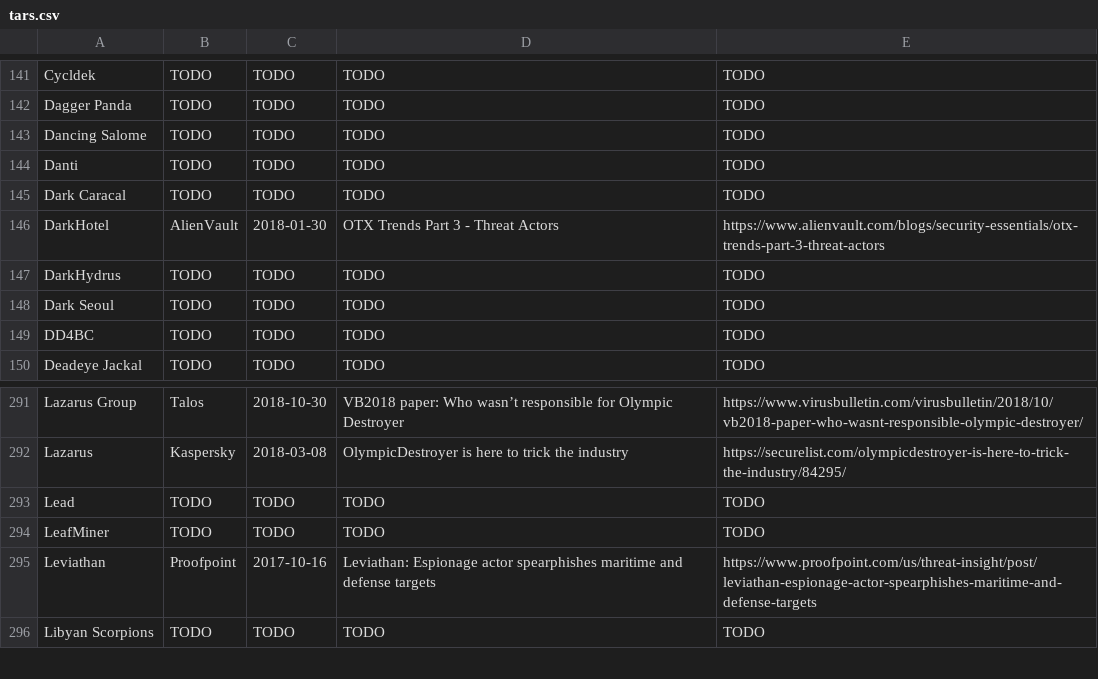
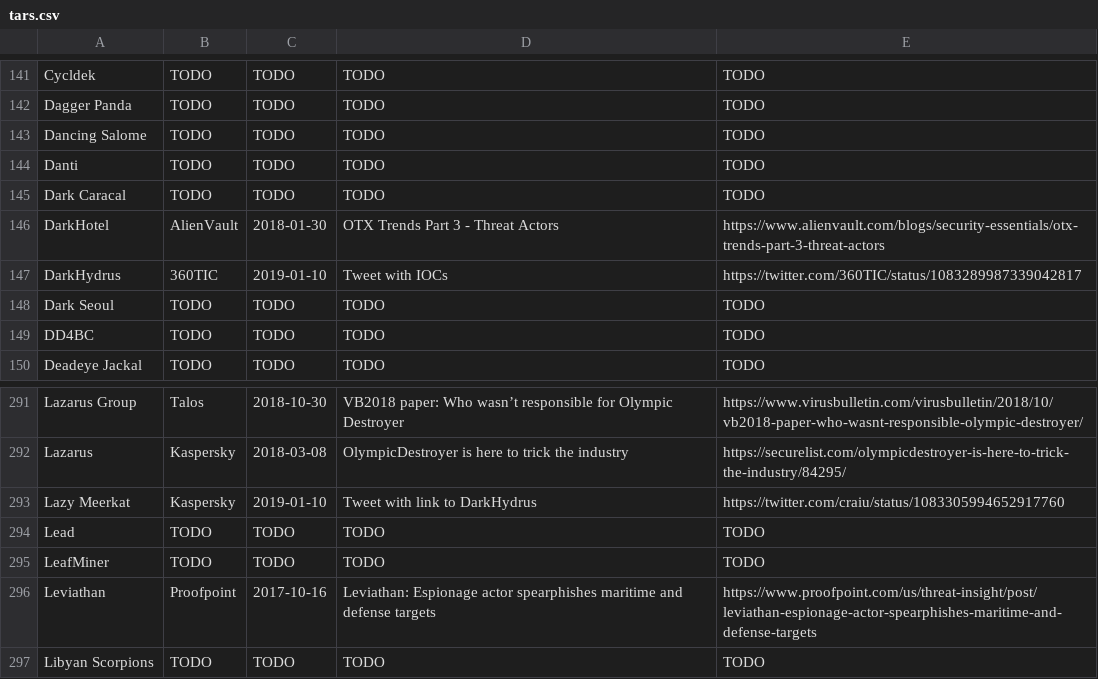
Before and after one commit to danielplohmann/tars, a CSV file: tars.csv, drawn as a sheet; only a part is shown, gaps mark what is left out.

Commit message:
Update tars.csv

```diff
--- a/tars.csv
+++ b/tars.csv
@@ -146,3 +146,3 @@ Dark Caracal,TODO,TODO,TODO,TODO
 DarkHotel,AlienVault,2018-01-30,"OTX Trends Part 3 - Threat Actors",https://www.alienvault.com/blogs/security-essentials/otx-trends-part-3-threat-actors
-DarkHydrus,TODO,TODO,TODO,TODO
+DarkHydrus,360TIC,2019-01-10,"Tweet with IOCs",https://twitter.com/360TIC/status/1083289987339042817
 Dark Seoul,TODO,TODO,TODO,TODO
@@ -292,2 +292,3 @@ Lazarus Group,Talos,2018-10-30,"VB2018 paper: Who wasn’t responsible for Olymp
 Lazarus,Kaspersky,2018-03-08,"OlympicDestroyer is here to trick the industry",https://securelist.com/olympicdestroyer-is-here-to-trick-the-industry/84295/
+Lazy Meerkat,Kaspersky,2019-01-10,"Tweet with link to DarkHydrus",https://twitter.com/craiu/status/1083305994652917760
 Lead,TODO,TODO,TODO,TODO
```
